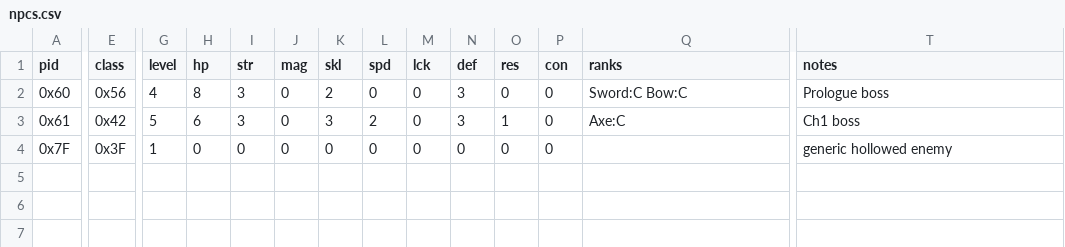
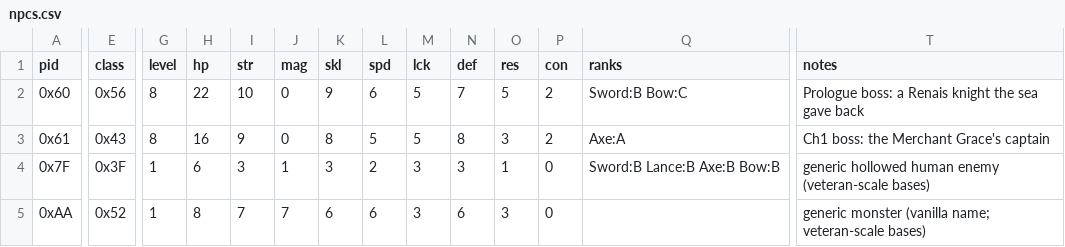
Before and after one commit to CMApex/fire-emblem-blade-and-stone, a CSV file: data/npcs.csv, drawn as a sheet; only a part is shown, gaps mark what is left out; rows hold the shown columns only; the diff names each change by its address in the sheet, - before the commit and + after, or states it on an @@ line.

```diff
--- a/data/npcs.csv
+++ b/data/npcs.csv
-G2 (level): 4
+G2 (level): 8
-H2 (hp): 8
+H2 (hp): 22
-I2 (str): 3
+I2 (str): 10
-K2 (skl): 2
+K2 (skl): 9
-L2 (spd): 0
+L2 (spd): 6
-M2:M3 (lck): 0
+M2:M3 (lck): 5
-N2 (def): 3
+N2 (def): 7
-O2 (res): 0
+O2 (res): 5
-P2:P3 (con): 0
+P2:P3 (con): 2
-Q2 (ranks): Sword:C Bow:C
+Q2 (ranks): Sword:B Bow:C
-T2 (notes): Prologue boss
+T2 (notes): Prologue boss: a Renais knight the sea gave back
-E3 (class): 0x42
+E3 (class): 0x43
-G3 (level): 5
+G3 (level): 8
-H3 (hp): 6
+H3 (hp): 16
-I3 (str): 3
+I3 (str): 9
-K3 (skl): 3
+K3 (skl): 8
-L3 (spd): 2
+L3 (spd): 5
-N3 (def): 3
+N3 (def): 8
-O3 (res): 1
+O3 (res): 3
-Q3 (ranks): Axe:C
+Q3 (ranks): Axe:A
-T3 (notes): Ch1 boss
+T3 (notes): Ch1 boss: the Merchant Grace's captain
-H4 (hp): 0
+H4 (hp): 6
-I4 (str): 0
+I4 (str): 3
-J4 (mag): 0
+J4 (mag): 1
-K4 (skl): 0
+K4 (skl): 3
-L4 (spd): 0
+L4 (spd): 2
-M4 (lck): 0
+M4 (lck): 3
-N4 (def): 0
+N4 (def): 3
-O4 (res): 0
+O4 (res): 1
-Q4 (ranks): (empty)
+Q4 (ranks): Sword:B Lance:B Axe:B Bow:B
-T4 (notes): generic hollowed enemy
+T4 (notes): generic hollowed human enemy (veteran-scale bases)
+row 5: 0xAA | 0x52 | 1 | 8 | 7 | 7 | 6 | 6 | 3 | 6 | 3 | 0 |  | generic monster (vanilla name; veteran-scale bases)
```
Also changed, not shown: 15 other files.
